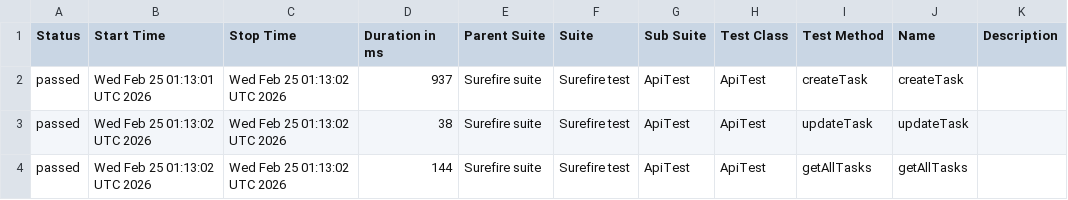
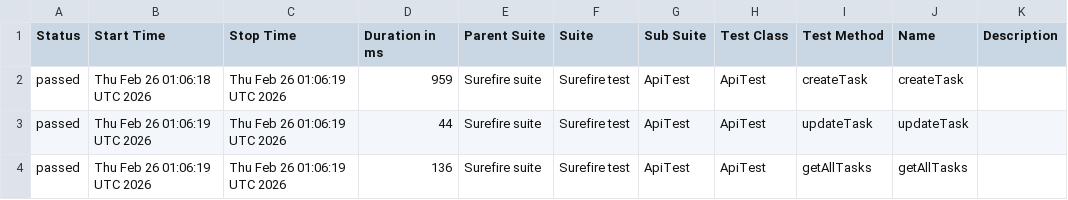
Before and after one commit to MarinaKrasiuk/spf, a CSV file: allure/data/suites.csv, drawn as a sheet.

```diff
--- a/allure/data/suites.csv
+++ b/allure/data/suites.csv
@@ -1,4 +1,4 @@
 "Status","Start Time","Stop Time","Duration in ms","Parent Suite","Suite","Sub Suite","Test Class","Test Method","Name","Description"
-"passed","Wed Feb 25 01:13:01 UTC 2026","Wed Feb 25 01:13:02 UTC 2026","937","Surefire suite","Surefire test","ApiTest","ApiTest","createTask","createTask",""
-"passed","Wed Feb 25 01:13:02 UTC 2026","Wed Feb 25 01:13:02 UTC 2026","38","Surefire suite","Surefire test","ApiTest","ApiTest","updateTask","updateTask",""
-"passed","Wed Feb 25 01:13:02 UTC 2026","Wed Feb 25 01:13:02 UTC 2026","144","Surefire suite","Surefire test","ApiTest","ApiTest","getAllTasks","getAllTasks",""
+"passed","Thu Feb 26 01:06:18 UTC 2026","Thu Feb 26 01:06:19 UTC 2026","959","Surefire suite","Surefire test","ApiTest","ApiTest","createTask","createTask",""
+"passed","Thu Feb 26 01:06:19 UTC 2026","Thu Feb 26 01:06:19 UTC 2026","44","Surefire suite","Surefire test","ApiTest","ApiTest","updateTask","updateTask",""
+"passed","Thu Feb 26 01:06:19 UTC 2026","Thu Feb 26 01:06:19 UTC 2026","136","Surefire suite","Surefire test","ApiTest","ApiTest","getAllTasks","getAllTasks",""
```
Also changed, not shown: 20 other files.
